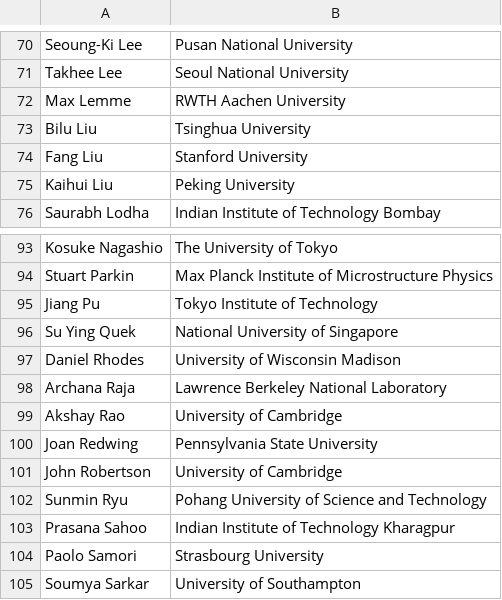
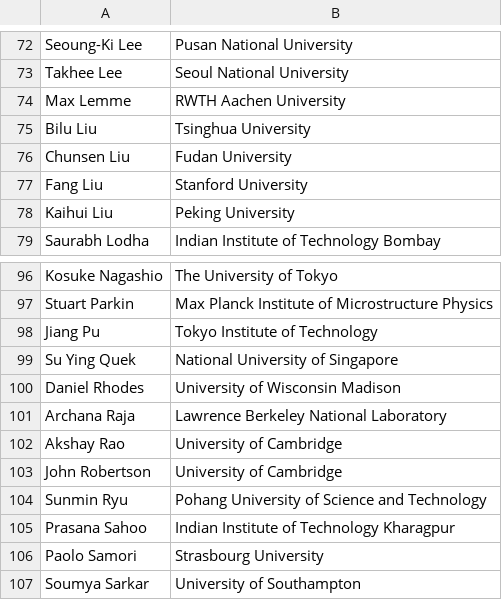
Before and after one commit to 0Hughman0/tmd_conference, a CSV file: tmd_conference/_data/2D_Conference.csv, drawn as a sheet; only a part is shown, gaps mark what is left out; the diff covers the shown part only.

```diff
--- a/tmd_conference/_data/2D_Conference.csv
+++ b/tmd_conference/_data/2D_Conference.csv
@@ -73,2 +75,3 @@ Max Lemme,RWTH Aachen University
 Bilu Liu,Tsinghua University
+Chunsen Liu,Fudan University
 Fang Liu,Stanford University
@@ -99,3 +102,2 @@ Archana Raja,Lawrence Berkeley National Laboratory
 Akshay Rao,University of Cambridge
-Joan Redwing,Pennsylvania State University
 John Robertson,University of Cambridge
```
Also changed, not shown: 8 added rows and 1 removed row elsewhere in this file.
